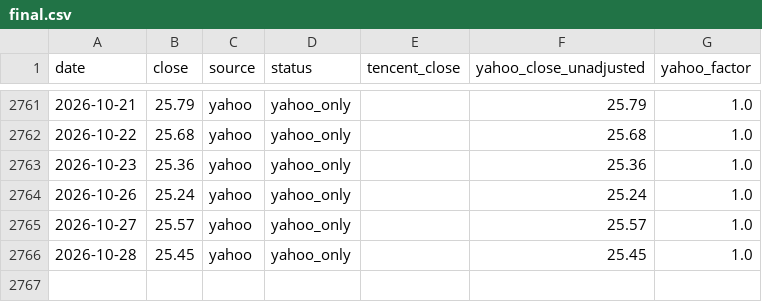
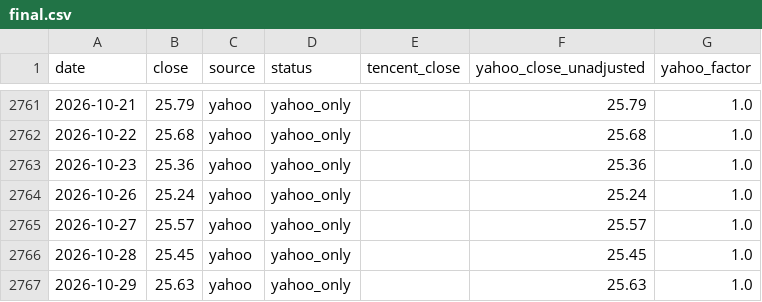
Before and after one commit to yun-zhsh/Claude, a CSV file: data/prices/JD/final.csv, drawn as a sheet; only a part is shown, gaps mark what is left out.

```diff
--- a/data/prices/JD/final.csv
+++ b/data/prices/JD/final.csv
@@ -2766 +2766,2 @@ date,close,source,status,tencent_close,yahoo_close_unadjusted,yahoo_factor
 2026-10-28,25.45,yahoo,yahoo_only,,25.45,1.0
+2026-10-29,25.63,yahoo,yahoo_only,,25.63,1.0
```
Also changed, not shown: data/eps/005930.KS_announcements.csv, data/eps/005930.KS_periods.csv, 2 other files.
